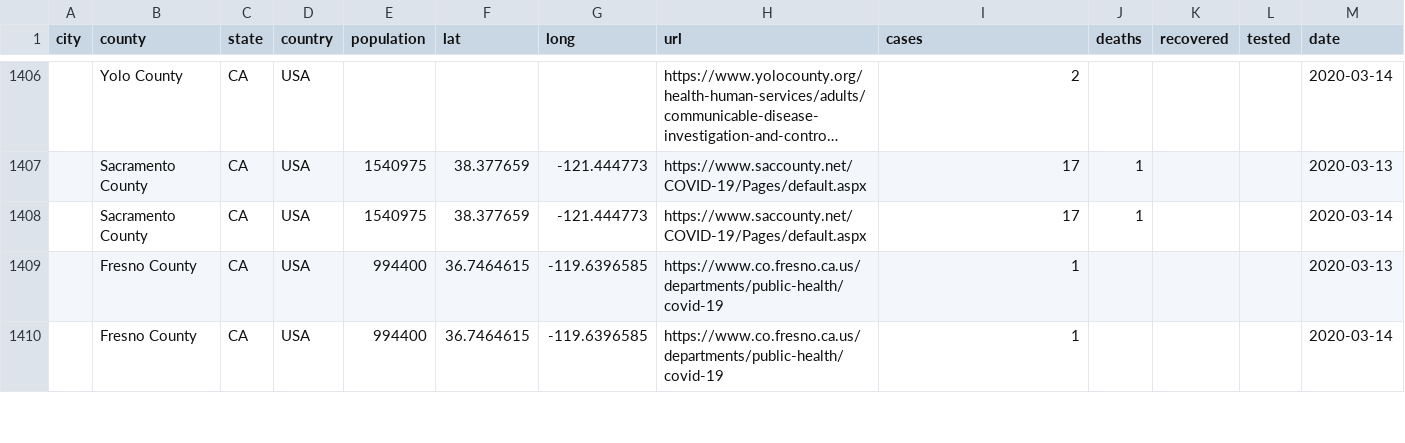
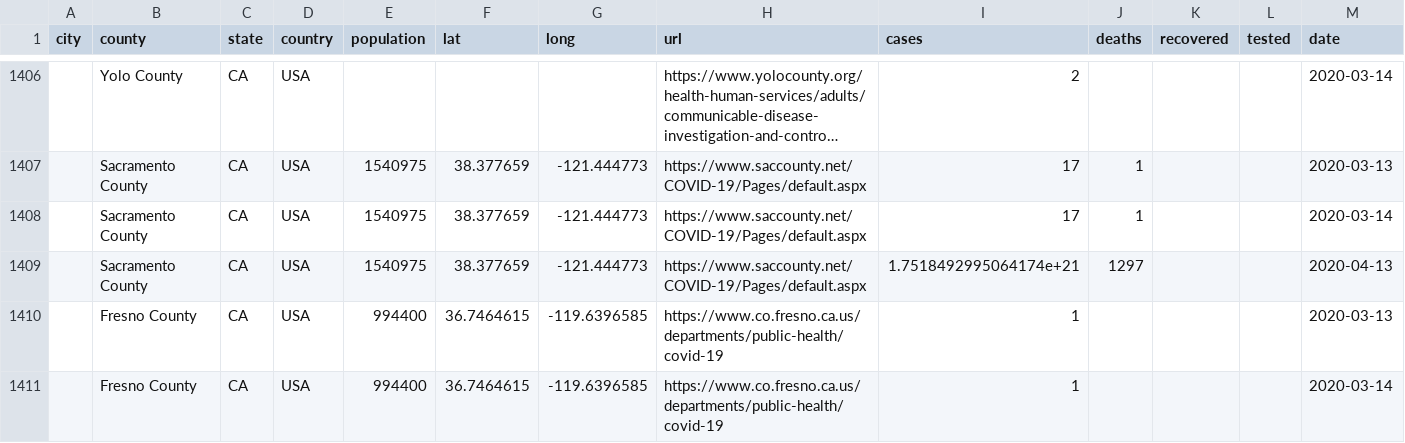
Before and after one commit to qgolsteyn/coronadatascraper, a CSV file: timeseries.csv, drawn as a sheet; only a part is shown, gaps mark what is left out; long unchanged cells end in …; the diff names each change by its address in the sheet, - before the commit and + after, or states it on an @@ line.

```diff
--- a/timeseries.csv
+++ b/timeseries.csv
+row 1409:  | Sacramento County | CA | USA | 1540975 | 38.377659 | -121.444773 | https://www.saccounty.net/COVID-19/Pages/default.aspx | 1.7518492995064174e+21 | 1297 |  |  | 2020-04-13
```
Also changed, not shown: data.csv, timeseries-jhu.csv, 3 other files.
